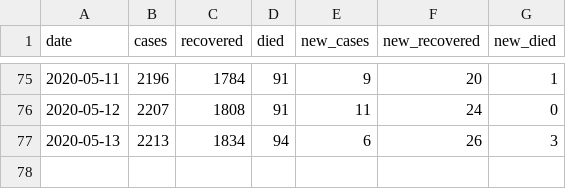
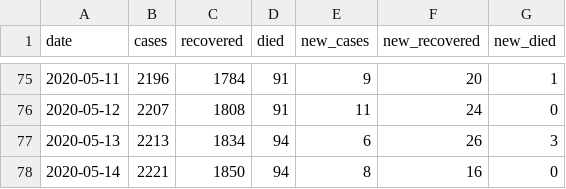
Before and after one commit to tonivrbic/covid-19-croatia, a CSV file: generated/cases_per_day.csv, drawn as a sheet; only a part is shown, gaps mark what is left out; the diff names each change by its address in the sheet, - before the commit and + after, or states it on an @@ line.

```diff
--- a/generated/cases_per_day.csv
+++ b/generated/cases_per_day.csv
+row 78: 2020-05-14 | 2221 | 1850 | 94 | 8 | 16 | 0
```
Also changed, not shown: covid_hr.csv, generated/cases_per_county.csv, 5 other files.
